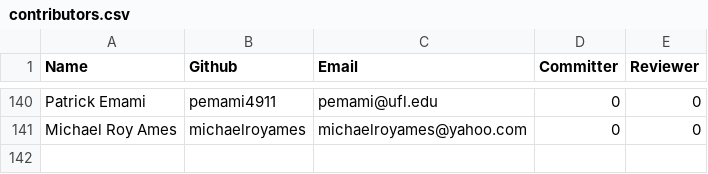
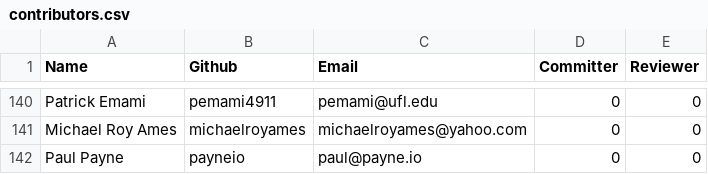
Before and after one commit to rhyolight/numenta.org, a CSV file: resources/contributors.csv, drawn as a sheet; only a part is shown, gaps mark what is left out; the diff names each change by its address in the sheet, - before the commit and + after, or states it on an @@ line.

Commit message:
adding contributor

```diff
--- a/resources/contributors.csv
+++ b/resources/contributors.csv
+row 142: Paul Payne | payneio | paul@payne.io | 0 | 0
```
